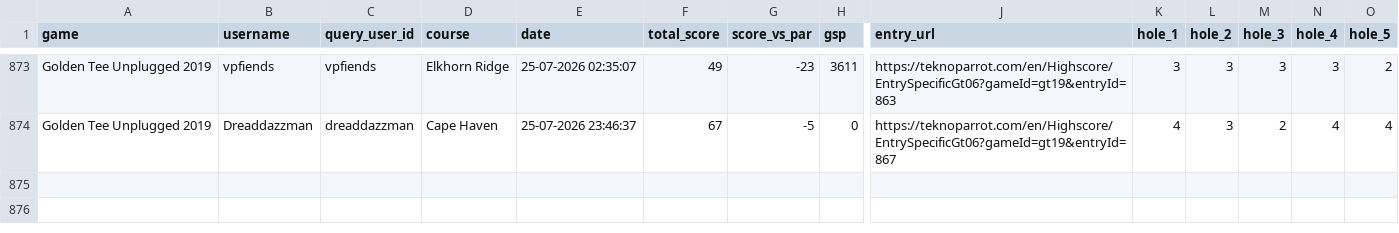
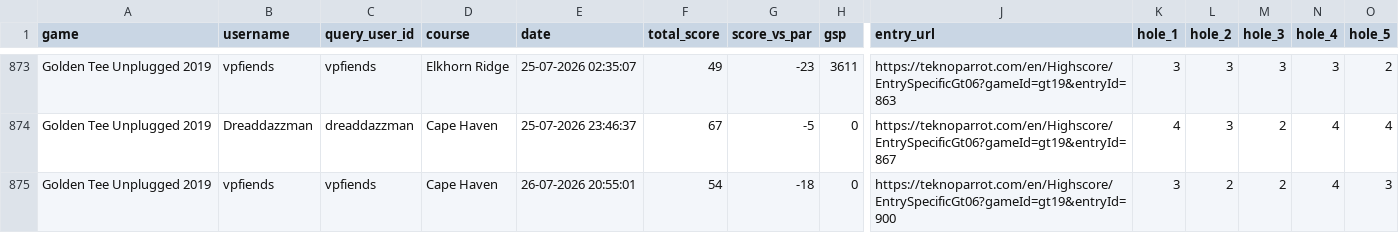
Before and after one commit to vpinhub/gt, a CSV file: golden_tee_leaderboard.csv, drawn as a sheet; only a part is shown, gaps mark what is left out; rows hold the shown columns only; the diff names each change by its address in the sheet, - before the commit and + after, or states it on an @@ line.

```diff
--- a/golden_tee_leaderboard.csv
+++ b/golden_tee_leaderboard.csv
+row 875: Golden Tee Unplugged 2019 | vpfiends | vpfiends | Cape Haven | 26-07-2026 20:55:01 | 54 | -18 | 0 | https://teknoparrot.com/en/Highscore/EntrySpecificGt06?gameId=gt19&entryId=900 | 3 | 2 | 2 | 4 | 3
```
Also changed, not shown: 3 other files.
